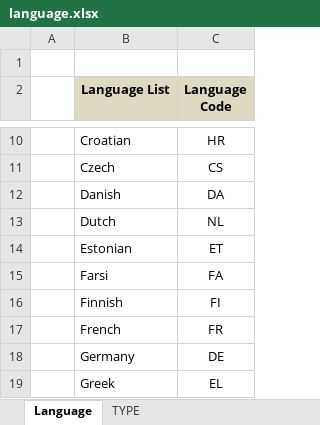
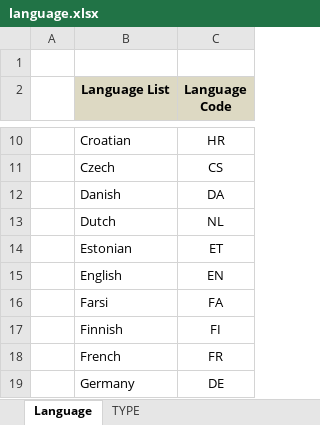
Before and after one commit to sonaspo85/Python-workspace, an Excel workbook: AIR_Html_Converter/resource/excel-template/language.xlsx, sheet Language, drawn as a sheet; only a part is shown, gaps mark what is left out; the shorter side is filled out with more unchanged rows; values as stored, in another font and other column widths than the file's, no borders; the diff names each change by its address in the sheet, - before the commit and + after, or states it on an @@ line.

```diff
--- a/AIR_Html_Converter/resource/excel-template/language.xlsx (sheet Language)
+++ b/AIR_Html_Converter/resource/excel-template/language.xlsx (sheet Language)
+row 15:  | English | EN
```
Also changed, not shown: 33 other files.
